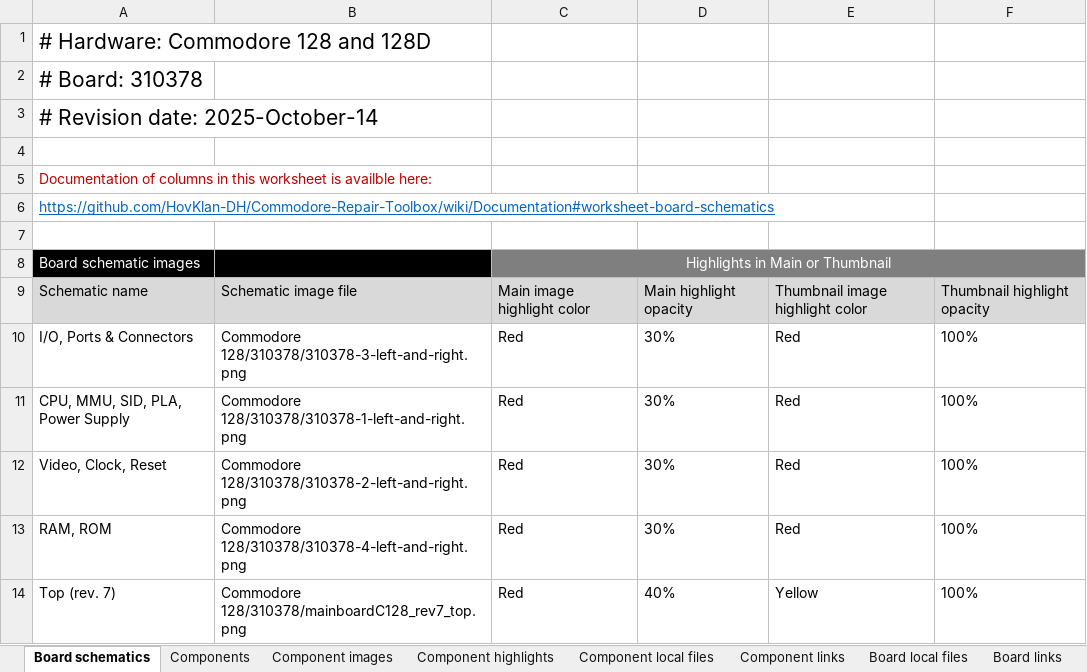
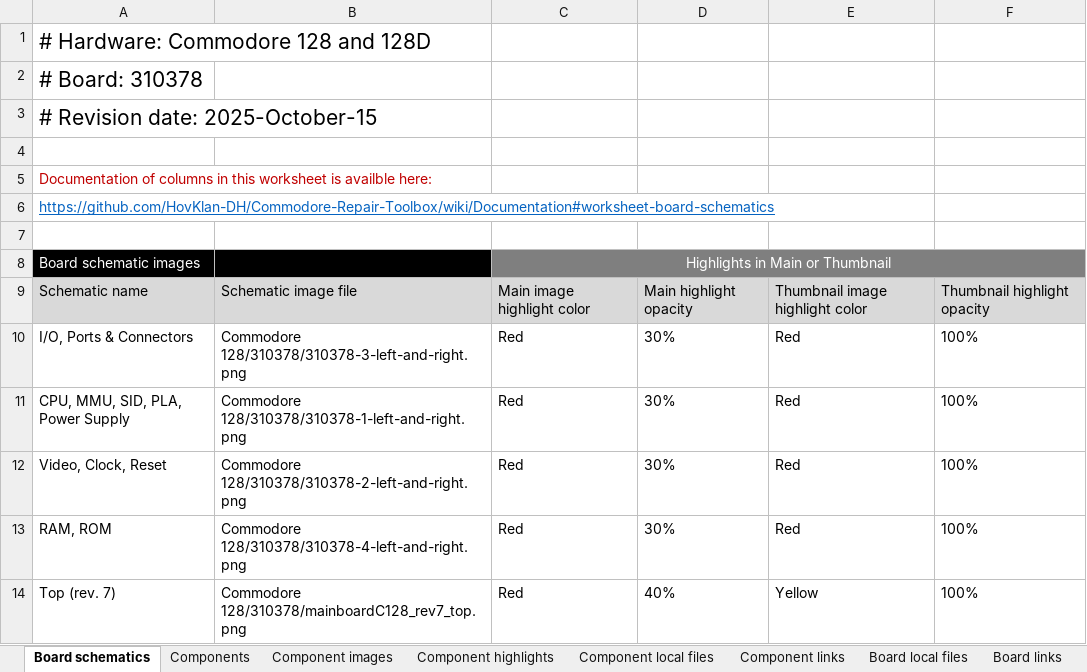
Before and after one commit to HovKlan-DH/Commodore-Repair-Toolbox, an Excel workbook: Data/Commodore 128/310378/Data C128 310378.xlsx, sheet Board schematics, drawn as a sheet; values as stored, in another font and other column widths than the file's, no borders; the diff names each change by its address in the sheet, - before the commit and + after, or states it on an @@ line.

```diff
--- a/Data/Commodore 128/310378/Data C128 310378.xlsx (sheet Board schematics)
+++ b/Data/Commodore 128/310378/Data C128 310378.xlsx (sheet Board schematics)
-A3: # Revision date: 2025-October-14
+A3: # Revision date: 2025-October-15
```
Also changed, not shown: sheet Component images, sheet Board local files, Data/Commodore 64/250407/Data C64 250407.xlsx, Data/Commodore 64/250425/Data C64 250425.xlsx, 17 other files.
